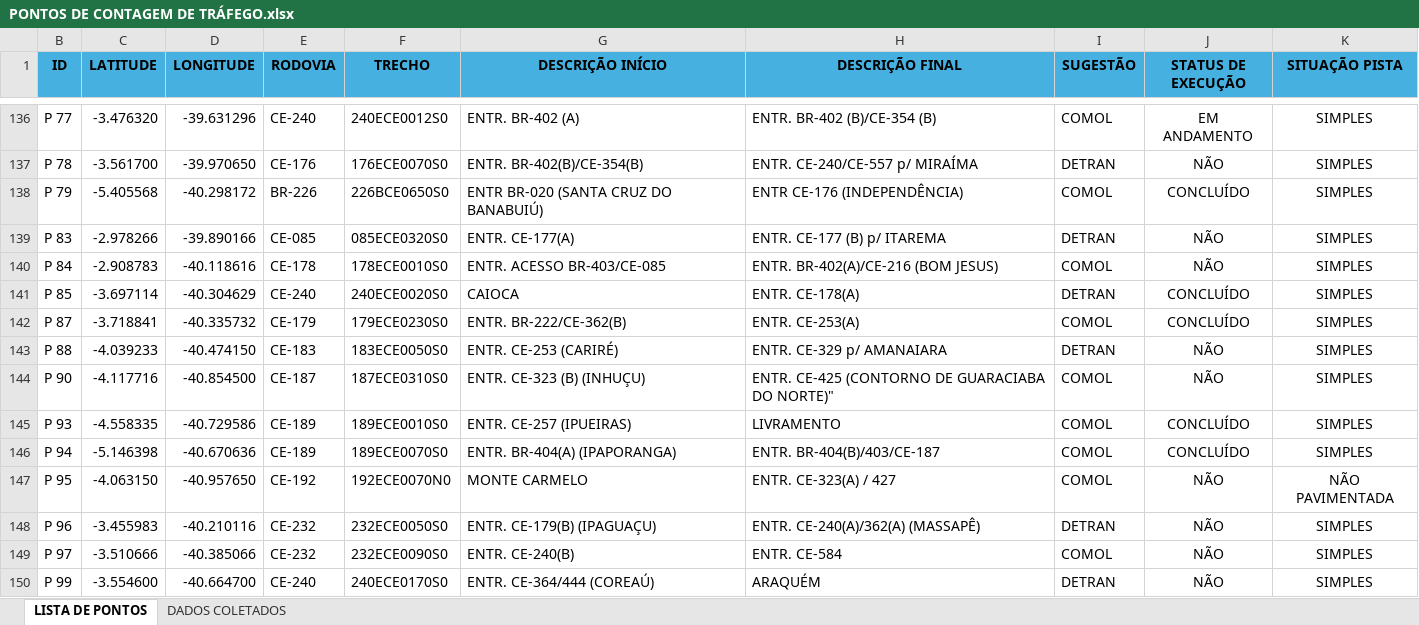
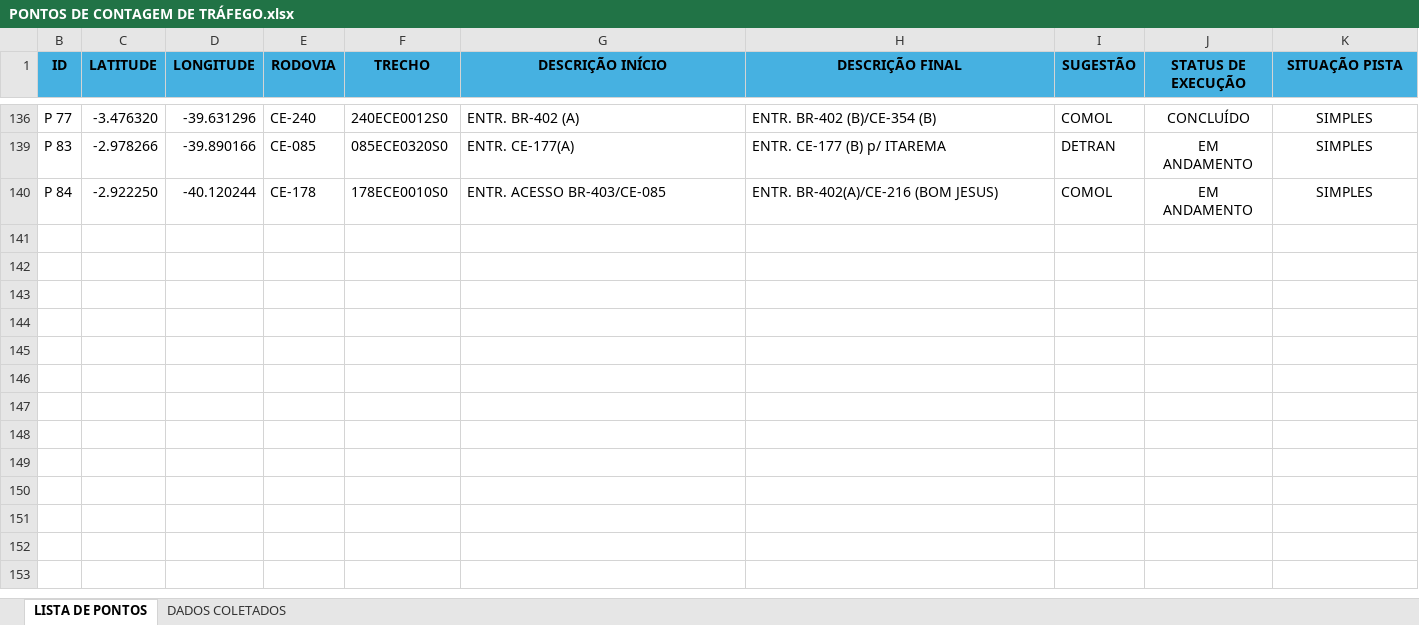
Before and after one commit to lleollopes-web/mapa-contagem, an Excel workbook: PONTOS DE CONTAGEM DE TRÁFEGO.xlsx, sheet LISTA DE PONTOS, drawn as a sheet; only a part is shown, gaps mark what is left out; values as stored, in another font and other column widths than the file's, no borders; the diff covers the shown part only; the diff names each change by its address in the sheet, - before the commit and + after, or states it on an @@ line.

```diff
--- a/PONTOS DE CONTAGEM DE TRÁFEGO.xlsx (sheet LISTA DE PONTOS)
+++ b/PONTOS DE CONTAGEM DE TRÁFEGO.xlsx (sheet LISTA DE PONTOS)
-J136 (STATUS DE EXECUÇÃO): EM ANDAMENTO
+J136 (STATUS DE EXECUÇÃO): CONCLUÍDO
@@ row 137 hidden: P 78 | -3.561700 | -39.970650 | CE-176 | 176ECE0070S0 | ENTR. BR-402(B)/CE-354(B) | ENTR. CE-240/CE-557 p/ MIRAÍMA | DETRAN | NÃO | SIMPLES @@
@@ row 138 hidden: P 79 | -5.405568 | -40.298172 | BR-226 | 226BCE0650S0 | ENTR BR-020 (SANTA CRUZ DO BANABUIÚ) | ENTR CE-176 (INDEPENDÊNCIA) | COMOL | CONCLUÍDO | SIMPLES @@
-J139:J140 (STATUS DE EXECUÇÃO): NÃO
+J139:J140 (STATUS DE EXECUÇÃO): EM ANDAMENTO
-C140 (LATITUDE): -2.908783
+C140 (LATITUDE): -2.922250
-D140 (LONGITUDE): -40.118616
+D140 (LONGITUDE): -40.120244
@@ row 141 hidden: P 85 | -3.697114 | -40.304629 | CE-240 | 240ECE0020S0 | CAIOCA | ENTR. CE-178(A) | DETRAN | CONCLUÍDO | SIMPLES @@
@@ row 142 hidden: P 87 | -3.718841 | -40.335732 | CE-179 | 179ECE0230S0 | ENTR. BR-222/CE-362(B) | ENTR. CE-253(A) | COMOL | CONCLUÍDO | SIMPLES @@
@@ row 143 hidden: P 88 | -4.039233 | -40.474150 | CE-183 | 183ECE0050S0 | ENTR. CE-253 (CARIRÉ) | ENTR. CE-329 p/ AMANAIARA | DETRAN | NÃO | SIMPLES @@
@@ row 144 hidden: P 90 | -4.117716 | -40.854500 | CE-187 | 187ECE0310S0 | ENTR. CE-323 (B) (INHUÇU) | ENTR. CE-425 (CONTORNO DE GUARACIABA DO NORTE)" | COMOL | NÃO | SIMPLES @@
@@ row 145 hidden: P 93 | -4.558335 | -40.729586 | CE-189 | 189ECE0010S0 | ENTR. CE-257 (IPUEIRAS) | LIVRAMENTO | COMOL | CONCLUÍDO | SIMPLES @@
@@ row 146 hidden: P 94 | -5.146398 | -40.670636 | CE-189 | 189ECE0070S0 | ENTR. BR-404(A) (IPAPORANGA) | ENTR. BR-404(B)/403/CE-187 | COMOL | CONCLUÍDO | SIMPLES @@
@@ row 147 hidden: P 95 | -4.063150 | -40.957650 | CE-192 | 192ECE0070N0 | MONTE CARMELO | ENTR. CE-323(A) / 427 | COMOL | NÃO | NÃO PAVIMENTADA @@
@@ row 148 hidden: P 96 | -3.455983 | -40.210116 | CE-232 | 232ECE0050S0 | ENTR. CE-179(B) (IPAGUAÇU) | ENTR. CE-240(A)/362(A) (MASSAPÊ) | DETRAN | NÃO | SIMPLES @@
@@ row 149 hidden: P 97 | -3.510666 | -40.385066 | CE-232 | 232ECE0090S0 | ENTR. CE-240(B) | ENTR. CE-584 | COMOL | NÃO | SIMPLES @@
@@ row 150 hidden: P 99 | -3.554600 | -40.664700 | CE-240 | 240ECE0170S0 | ENTR. CE-364/444 (COREAÚ) | ARAQUÉM | DETRAN | NÃO | SIMPLES @@
```
Also changed, not shown: 127 hidden or unhidden rows and 12 edited cells elsewhere in this sheet, sheet DADOS COLETADOS.
